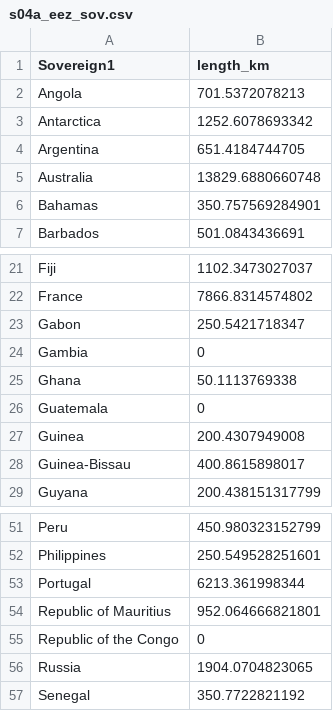
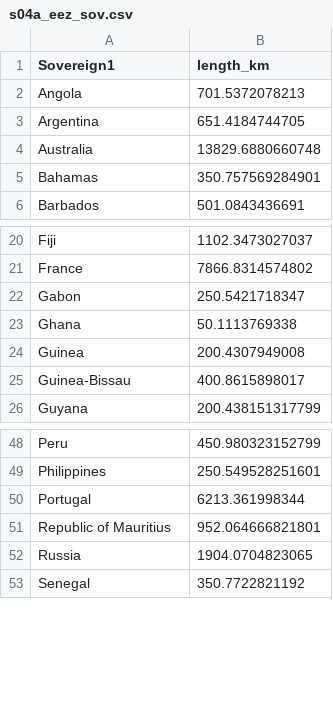
Before and after one commit to ecoquants/bbnj-scripts, a CSV file: eez_scenario/s04a_eez_sov.csv, drawn as a sheet; only a part is shown, gaps mark what is left out; the diff names each change by its address in the sheet, - before the commit and + after, or states it on an @@ line.

```diff
--- a/eez_scenario/s04a_eez_sov.csv
+++ b/eez_scenario/s04a_eez_sov.csv
-row 3: Antarctica | 1252.6078693342
-row 24: Gambia | 0
-row 26: Guatemala | 0
-row 55: Republic of the Congo | 0
```
Also changed, not shown: 2 other files.
